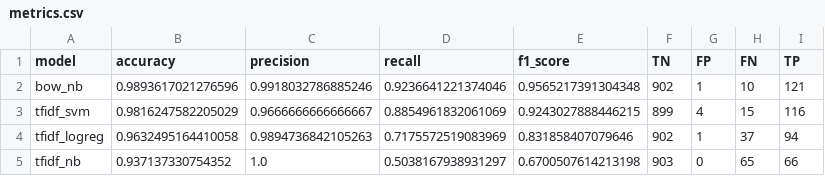
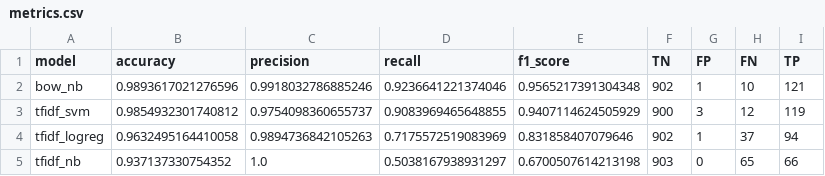
Before and after one commit to Im-Dun/sms-spam-classification, a CSV file: results/metrics.csv, drawn as a sheet.

```diff
--- a/results/metrics.csv
+++ b/results/metrics.csv
@@ -2,3 +2,3 @@
 bow_nb,0.9893617021276596,0.9918032786885246,0.9236641221374046,0.9565217391304348,902,1,10,121
-tfidf_svm,0.9816247582205029,0.9666666666666667,0.8854961832061069,0.9243027888446215,899,4,15,116
+tfidf_svm,0.9854932301740812,0.9754098360655737,0.9083969465648855,0.9407114624505929,900,3,12,119
 tfidf_logreg,0.9632495164410058,0.9894736842105263,0.7175572519083969,0.831858407079646,902,1,37,94
```
Also changed, not shown: results/misclassified_tfidf_svm.csv, 18 other files.
